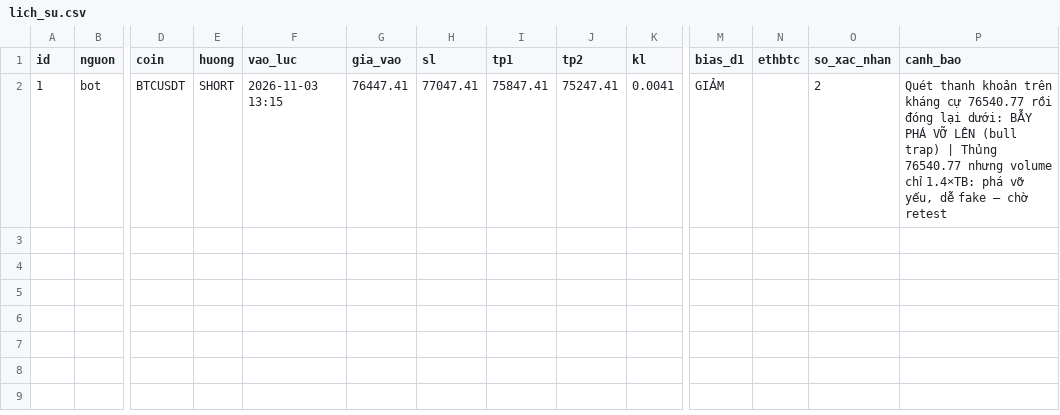
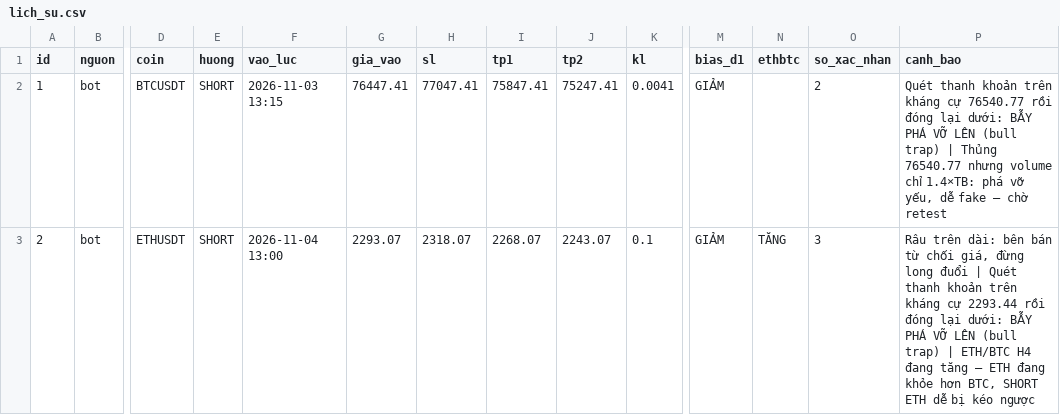
Before and after one commit to chucuong060165-ops/LouisChu2k1_bot, a CSV file: lich_su.csv, drawn as a sheet; only a part is shown, gaps mark what is left out; rows hold the shown columns only; the diff names each change by its address in the sheet, - before the commit and + after, or states it on an @@ line.

Commit message:
cap nhat trang thai

```diff
--- a/lich_su.csv
+++ b/lich_su.csv
+row 3: 2 | bot | ETHUSDT | SHORT | 2026-11-04 13:00 | 2293.07 | 2318.07 | 2268.07 | 2243.07 | 0.1 | GIẢM | TĂNG | 3 | Râu trên dài: bên bán từ chối giá, đừng long đuổi | Quét thanh khoản trên kháng cự 2293.44 rồi đóng lại dưới: BẪY PHÁ VỠ LÊN (bull trap) | ETH/BTC H4 đang tăng — ETH đang khỏe hơn BTC, SHORT ETH dễ bị kéo ngược
```
Also changed, not shown: 1 other file.
